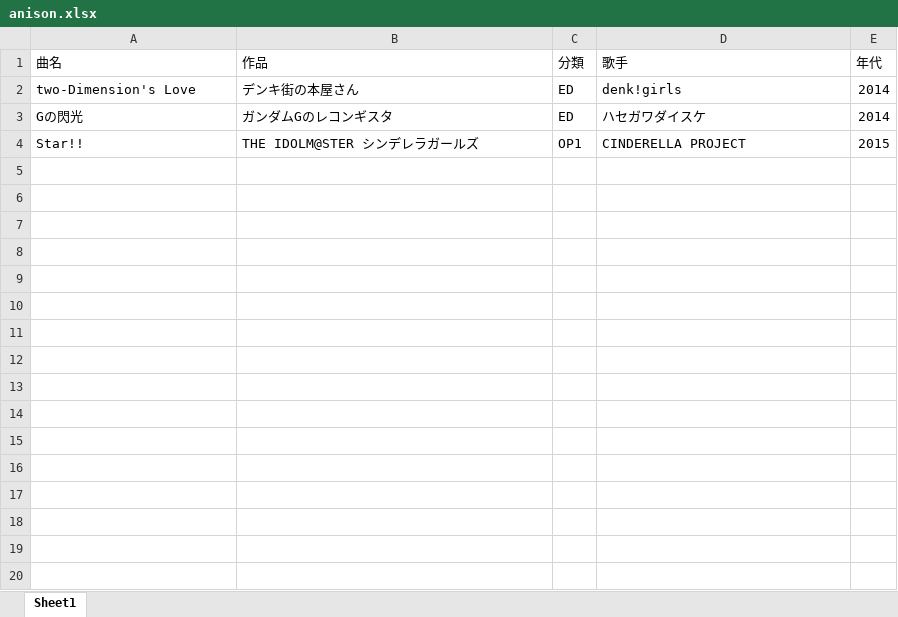
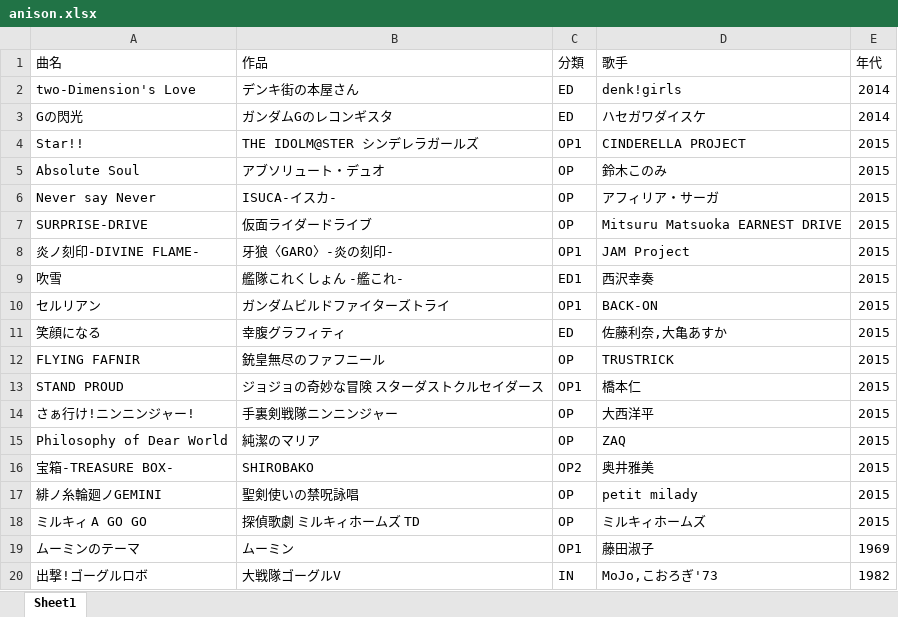
Before and after one commit to farufa/enue.github.io, an Excel workbook: anison.xlsx, sheet Sheet1, drawn as a sheet; values as stored, in another font and other column widths than the file's, no borders; the diff names each change by its address in the sheet, - before the commit and + after, or states it on an @@ line.

Commit message:
20曲目まで追加

```diff
--- a/anison.xlsx (sheet Sheet1)
+++ b/anison.xlsx (sheet Sheet1)
+row 5: Absolute Soul | アブソリュート・デュオ | OP | 鈴木このみ | 2015
+row 6: Never say Never | ISUCA-イスカ- | OP | アフィリア・サーガ | 2015
+row 7: SURPRISE-DRIVE | 仮面ライダードライブ | OP | Mitsuru Matsuoka EARNEST DRIVE | 2015
+row 8: 炎ノ刻印-DIVINE FLAME- | 牙狼〈GARO〉-炎の刻印- | OP1 | JAM Project | 2015
+row 9: 吹雪 | 艦隊これくしょん -艦これ- | ED1 | 西沢幸奏 | 2015
+row 10: セルリアン | ガンダムビルドファイターズトライ | OP1 | BACK-ON | 2015
+row 11: 笑顔になる | 幸腹グラフィティ | ED | 佐藤利奈,大亀あすか | 2015
+row 12: FLYING FAFNIR | 銃皇無尽のファフニール | OP | TRUSTRICK | 2015
+row 13: STAND PROUD | ジョジョの奇妙な冒険 スターダストクルセイダース | OP1 | 橋本仁 | 2015
+row 14: さぁ行け!ニンニンジャー! | 手裏剣戦隊ニンニンジャー | OP | 大西洋平 | 2015
+row 15: Philosophy of Dear World | 純潔のマリア | OP | ZAQ | 2015
+row 16: 宝箱-TREASURE BOX- | SHIROBAKO | OP2 | 奥井雅美 | 2015
+row 17: 緋ノ糸輪廻ノGEMINI | 聖剣使いの禁呪詠唱 | OP | petit milady | 2015
+row 18: ミルキィ A GO GO | 探偵歌劇 ミルキィホームズ TD | OP | ミルキィホームズ | 2015
+row 19: ムーミンのテーマ | ムーミン | OP1 | 藤田淑子 | 1969
+row 20: 出撃!ゴーグルロボ | 大戦隊ゴーグルV | IN | MoJo,こおろぎ'73 | 1982
```
